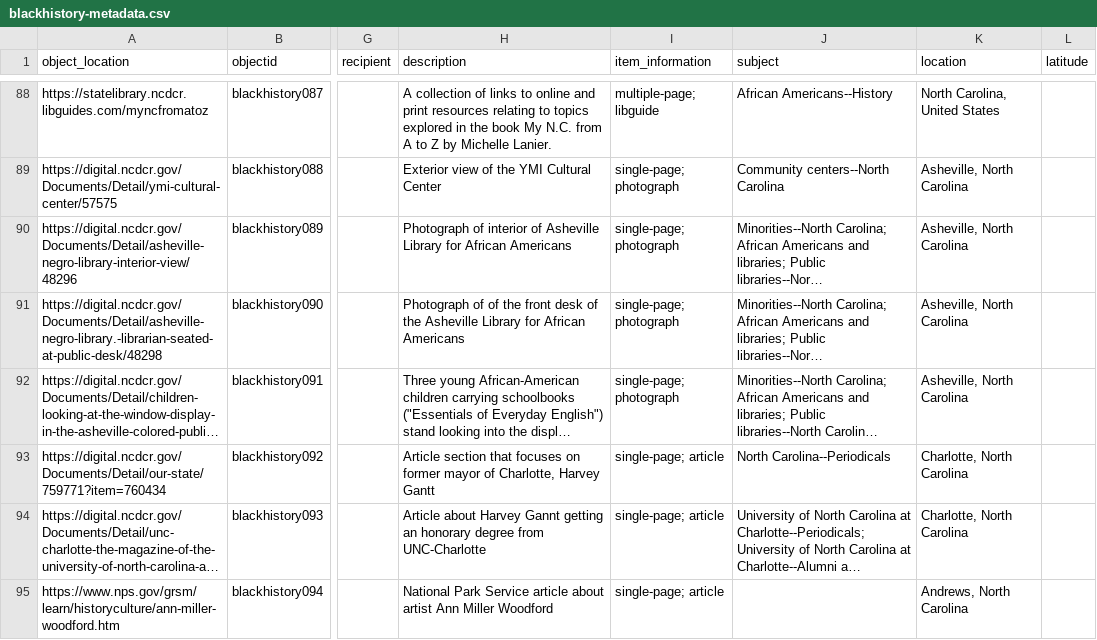
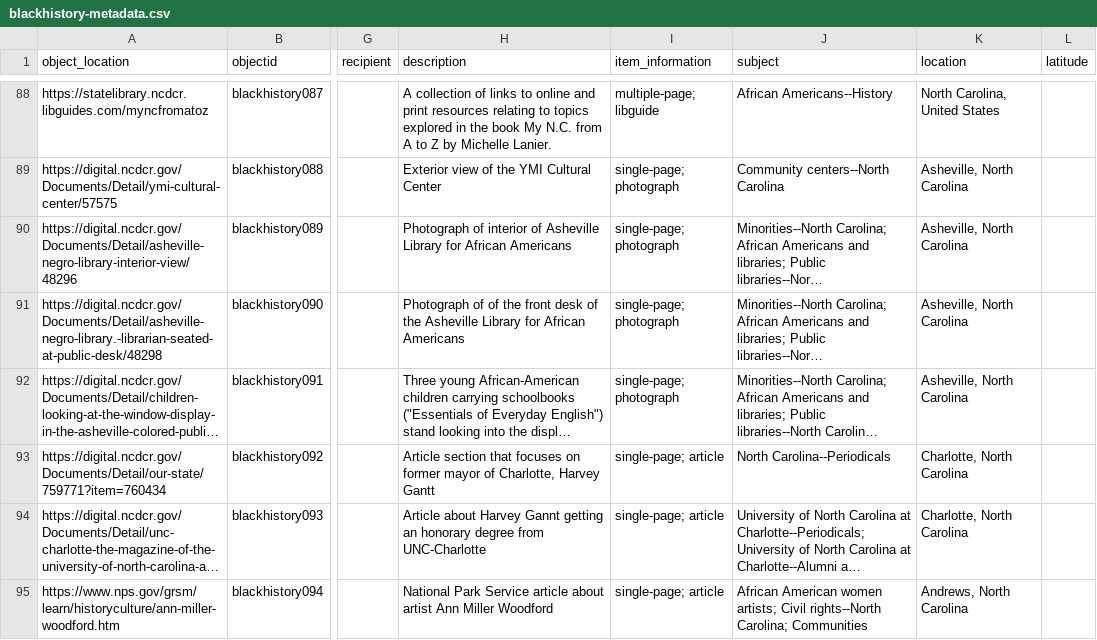
Before and after one commit to SLNC-DIMP/blackhistory, a CSV file: _data/blackhistory-metadata.csv, drawn as a sheet; only a part is shown, gaps mark what is left out; long unchanged cells end in …; the diff covers the shown part only; the diff names each change by its address in the sheet, - before the commit and + after, or states it on an @@ line.

Commit message:
Updated metadata

```diff
--- a/_data/blackhistory-metadata.csv
+++ b/_data/blackhistory-metadata.csv
-J95 (subject): (empty)
+J95 (subject): African American women artists; Civil rights--North Carolina; Communities
```
Also changed, not shown: 3 edited cells elsewhere in this file.
